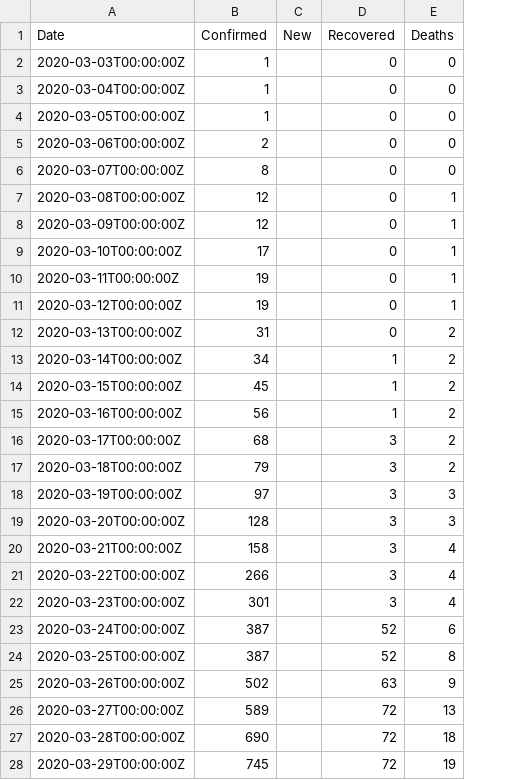
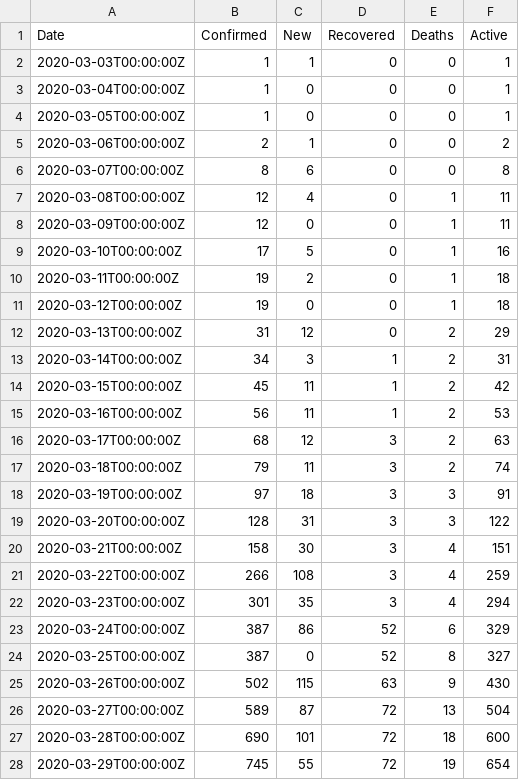
Before and after one commit to Korhyu/IIA---Skynet, a CSV file: TP/ar_COVID.csv, drawn as a sheet; only a part is shown; the diff covers the shown part only; the diff names each change by its address in the sheet, - before the commit and + after, or states it on an @@ line.

Commit message:
Funcionando run_test()
La funcion ya esta funcionando y se agrego la funcion load_data() que lee la info del archivo csv.
Ademas cree una funcion de ploteo de la salida del filtro para control de como funciona la cosa.

```diff
--- a/TP/ar_COVID.csv
+++ b/TP/ar_COVID.csv
+column F (Active), rows 2-28: 1 | 1 | 1 | 2 | 8 | 11 | 11 | 16 | 18 | 18 | 29 | 31 | 42 | 53 | 63 | 74 | 91 | 122 | 151 | 259 | 294 | 329 | 327 | 430 | 504 | 600 | 654
-C2 (New): (empty)
+C2 (New): 1
-C3:C4 (New): (empty)
+C3:C4 (New): 0
-C5 (New): (empty)
+C5 (New): 1
-C6 (New): (empty)
+C6 (New): 6
-C7 (New): (empty)
+C7 (New): 4
-C8 (New): (empty)
+C8 (New): 0
-C9 (New): (empty)
+C9 (New): 5
-C10 (New): (empty)
+C10 (New): 2
-C11 (New): (empty)
+C11 (New): 0
-C12 (New): (empty)
+C12 (New): 12
-C13 (New): (empty)
+C13 (New): 3
-C14:C15 (New): (empty)
+C14:C15 (New): 11
-C16 (New): (empty)
+C16 (New): 12
-C17 (New): (empty)
+C17 (New): 11
-C18 (New): (empty)
+C18 (New): 18
-C19 (New): (empty)
+C19 (New): 31
-C20 (New): (empty)
+C20 (New): 30
-C21 (New): (empty)
+C21 (New): 108
-C22 (New): (empty)
+C22 (New): 35
-C23 (New): (empty)
+C23 (New): 86
-C24 (New): (empty)
+C24 (New): 0
-C25 (New): (empty)
+C25 (New): 115
-C26 (New): (empty)
+C26 (New): 87
-C27 (New): (empty)
+C27 (New): 101
-C28 (New): (empty)
+C28 (New): 55
```
Also changed, not shown: 2 added rows and 54 edited cells elsewhere in this file, 5 other files.
